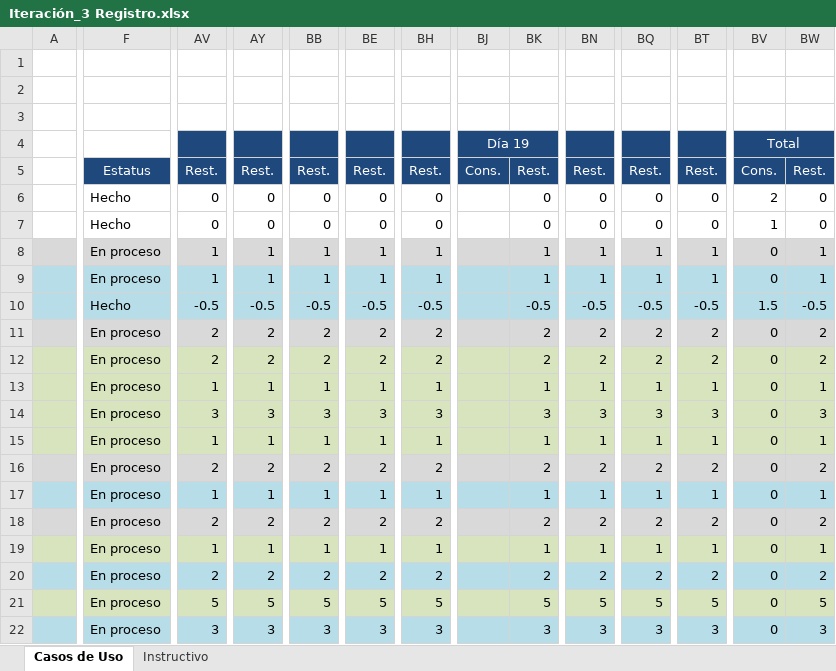
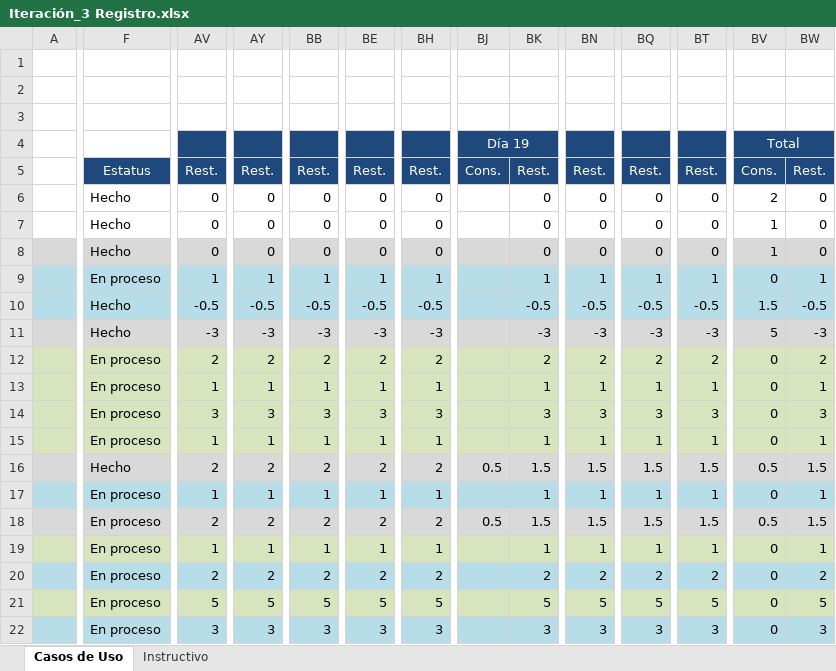
Before and after one commit to Asthamor/ProyectoDesarrolloSW-EQ1, an Excel workbook: Documentos/Tareas/Iteración_3 Registro.xlsx, sheet Casos de Uso, drawn as a sheet; only a part is shown, gaps mark what is left out; values as stored, in another font and other column widths than the file's, no borders; removed rows and columns are numbered as before the commit, all else as after; rows hold the shown columns only; the diff covers the shown part only; the diff names each change by its address in the sheet, - before the commit and + after, or states it on an @@ line.

```diff
--- a/Documentos/Tareas/Iteración_3 Registro.xlsx (sheet Casos de Uso)
+++ b/Documentos/Tareas/Iteración_3 Registro.xlsx (sheet Casos de Uso)
-F8: En proceso
+F8: Hecho
-AV8: 1
+AV8: 0
-AY8: 1
+AY8: 0
-BB8: 1
+BB8: 0
-BE8: 1
+BE8: 0
-BH8: 1
+BH8: 0
-BK8: 1
+BK8: 0
-BN8: 1
+BN8: 0
-BQ8: 1
+BQ8: 0
-BT8: 1
+BT8: 0
-BV8 (Total): 0
+BV8 (Total): 1
-BW8: 1
+BW8: 0
-row 11:  | En proceso | 2 | 2 | 2 | 2 | 2 |  | 2 | 2 | 2 | 2 | 0 | 2
+row 11:  | Hecho | -3 | -3 | -3 | -3 | -3 |  | -3 | -3 | -3 | -3 | 5 | -3
-F16: En proceso
+F16: Hecho
-BJ16 (Día 19): (empty)
+BJ16 (Día 19): 0.5
-BK16: 2
+BK16: 1.5
-BN16: 2
+BN16: 1.5
-BQ16: 2
+BQ16: 1.5
-BT16: 2
+BT16: 1.5
-BV16 (Total): 0
+BV16 (Total): 0.5
-BW16: 2
+BW16: 1.5
-BJ18 (Día 19): (empty)
+BJ18 (Día 19): 0.5
-BK18: 2
+BK18: 1.5
-BN18: 2
+BN18: 1.5
-BQ18: 2
+BQ18: 1.5
-BT18: 2
+BT18: 1.5
-BV18 (Total): 0
+BV18 (Total): 0.5
-BW18: 2
+BW18: 1.5
```
Also changed, not shown: 9 edited cells elsewhere in this sheet, 15 other files.
